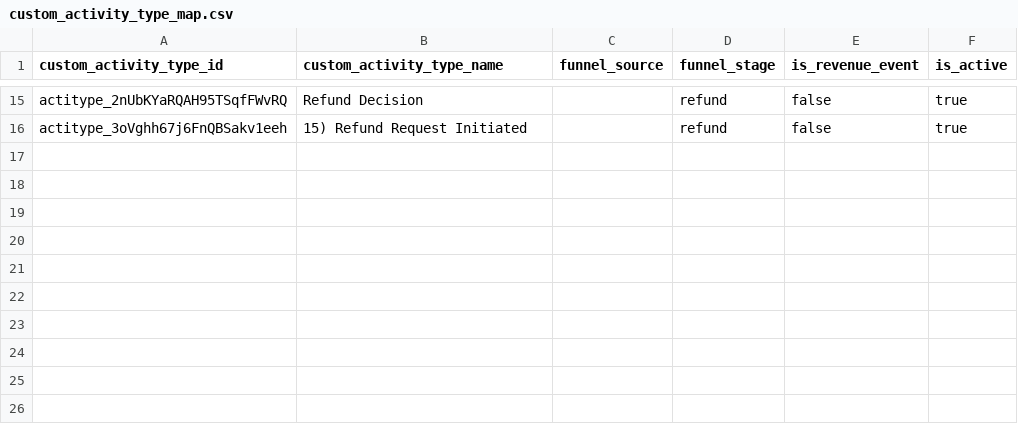
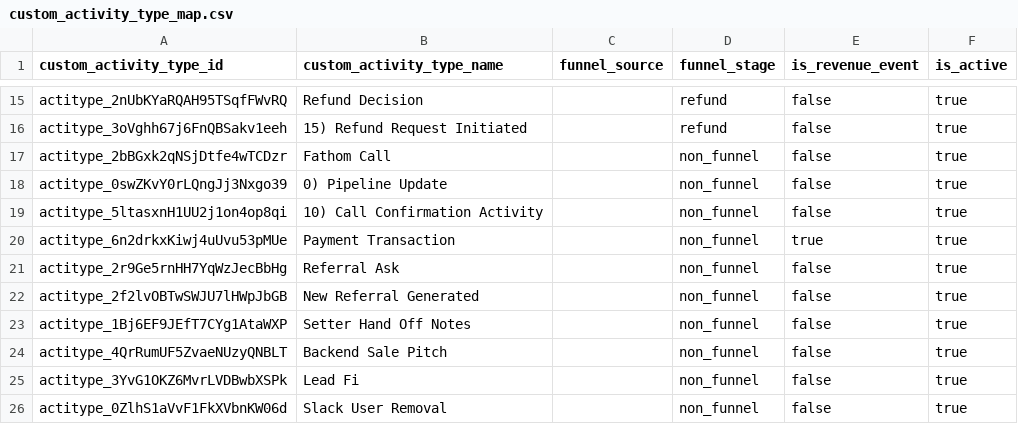
Before and after one commit to marianobeccaria/inbound_leads_analysis, a CSV file: dbt/seeds/custom_activity_type_map.csv, drawn as a sheet; only a part is shown, gaps mark what is left out.

Commit message:
Add dbt audit models for unmapped funnel values

```diff
--- a/dbt/seeds/custom_activity_type_map.csv
+++ b/dbt/seeds/custom_activity_type_map.csv
@@ -16 +16,11 @@ actitype_2nUbKYaRQAH95TSqfFWvRQ,Refund Decision,,refund,false,true
 actitype_3oVghh67j6FnQBSakv1eeh,15) Refund Request Initiated,,refund,false,true
+actitype_2bBGxk2qNSjDtfe4wTCDzr,Fathom Call,,non_funnel,false,true
+actitype_0swZKvY0rLQngJj3Nxgo39,0) Pipeline Update,,non_funnel,false,true
+actitype_5ltasxnH1UU2j1on4op8qi,10) Call Confirmation Activity,,non_funnel,false,true
+actitype_6n2drkxKiwj4uUvu53pMUe,Payment Transaction,,non_funnel,true,true
+actitype_2r9Ge5rnHH7YqWzJecBbHg,Referral Ask,,non_funnel,false,true
+actitype_2f2lvOBTwSWJU7lHWpJbGB,New Referral Generated,,non_funnel,false,true
+actitype_1Bj6EF9JEfT7CYg1AtaWXP,Setter Hand Off Notes,,non_funnel,false,true
+actitype_4QrRumUF5ZvaeNUzyQNBLT,Backend Sale Pitch,,non_funnel,false,true
+actitype_3YvG1OKZ6MvrLVDBwbXSPk,Lead Fi,,non_funnel,false,true
+actitype_0ZlhS1aVvF1FkXVbnKW06d,Slack User Removal,,non_funnel,false,true
```
Also changed, not shown: 8 other files.
